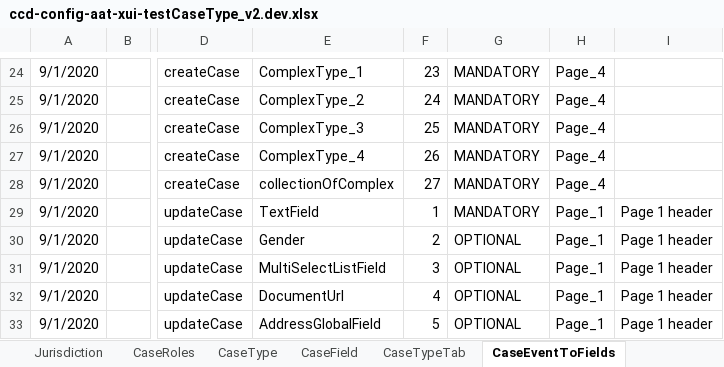
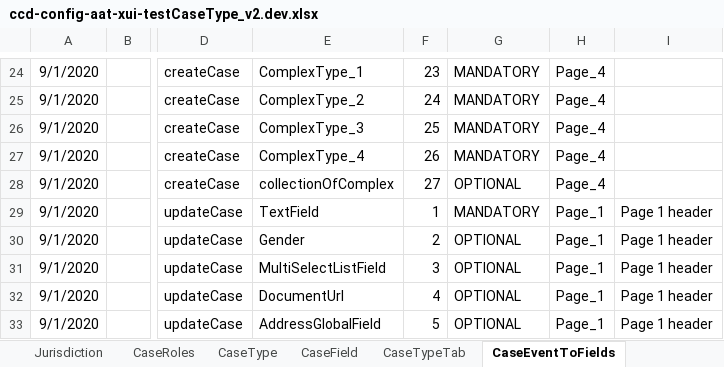
Before and after one commit to chrisjones-hmcts/rpx-xui-webapp-scrubbed, an Excel workbook: test_codecept/e2e/documents/ccd-config-aat-xui-testCaseType_v2.dev.xlsx, sheet CaseEventToFields, drawn as a sheet; only a part is shown, gaps mark what is left out; values as stored, in another font and other column widths than the file's, no borders; the diff names each change by its address in the sheet, - before the commit and + after, or states it on an @@ line.

Commit message:
test jurisdiction update and test bug fix

```diff
--- a/test_codecept/e2e/documents/ccd-config-aat-xui-testCaseType_v2.dev.xlsx (sheet CaseEventToFields)
+++ b/test_codecept/e2e/documents/ccd-config-aat-xui-testCaseType_v2.dev.xlsx (sheet CaseEventToFields)
-G28: MANDATORY
+G28: OPTIONAL
```
Also changed, not shown: 1 other file.
